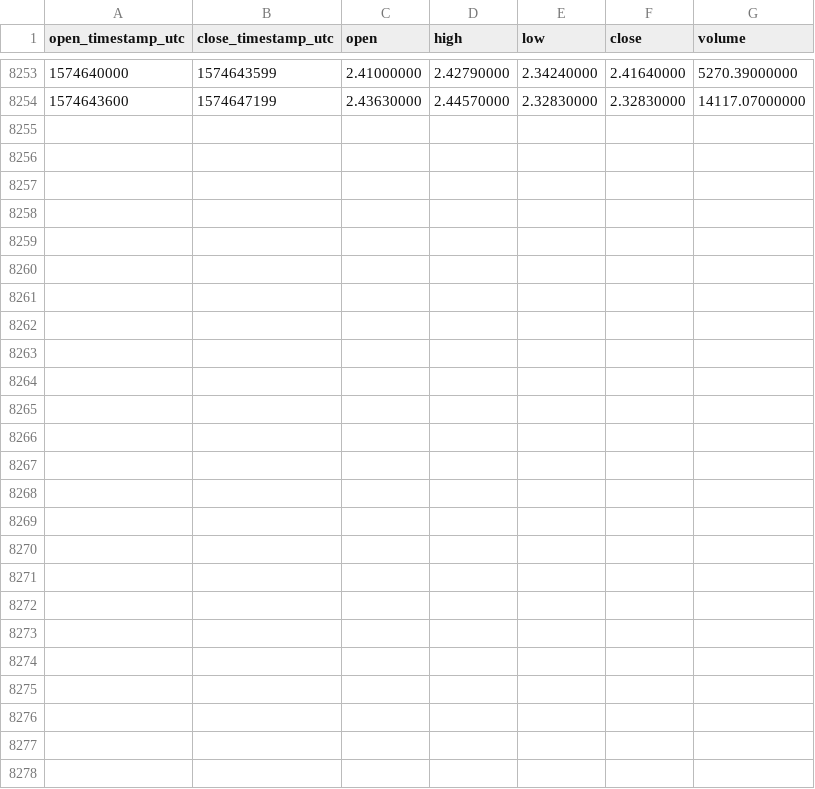
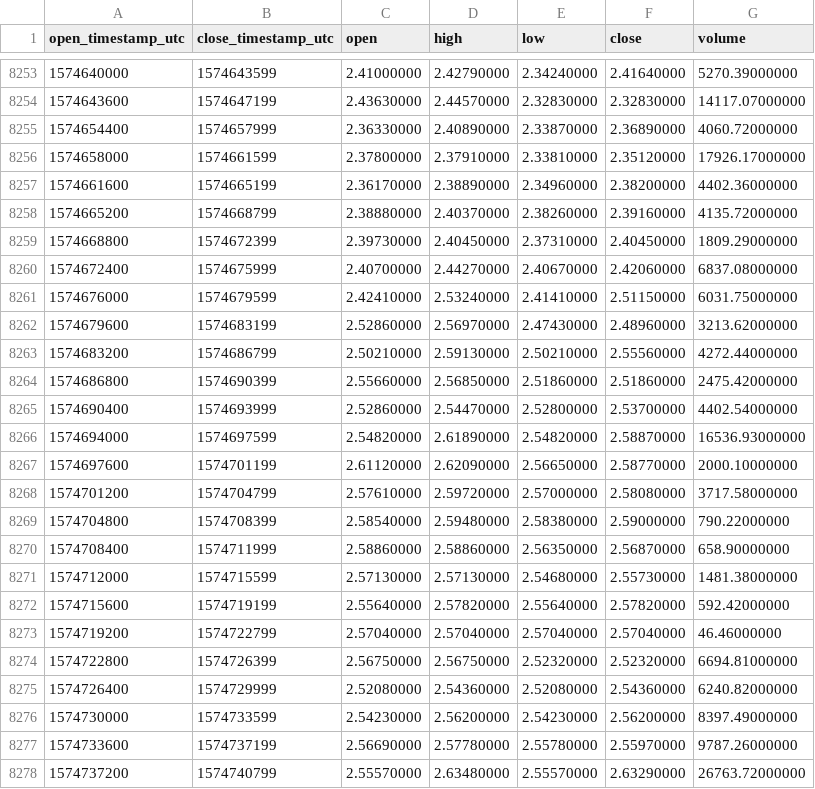
Before and after one commit to cryptobigbro/binance-EOSUSDC, a CSV file: binance-EOSUSDC-1h.csv, drawn as a sheet; only a part is shown, gaps mark what is left out.

Commit message:
Update OHLCV data.

```diff
--- a/binance-EOSUSDC-1h.csv
+++ b/binance-EOSUSDC-1h.csv
@@ -8254 +8254,25 @@ open_timestamp_utc,close_timestamp_utc,open,high,low,close,volume
 1574643600,1574647199,2.43630000,2.44570000,2.32830000,2.32830000,14117.07000000
+1574654400,1574657999,2.36330000,2.40890000,2.33870000,2.36890000,4060.72000000
+1574658000,1574661599,2.37800000,2.37910000,2.33810000,2.35120000,17926.17000000
+1574661600,1574665199,2.36170000,2.38890000,2.34960000,2.38200000,4402.36000000
+1574665200,1574668799,2.38880000,2.40370000,2.38260000,2.39160000,4135.72000000
+1574668800,1574672399,2.39730000,2.40450000,2.37310000,2.40450000,1809.29000000
+1574672400,1574675999,2.40700000,2.44270000,2.40670000,2.42060000,6837.08000000
+1574676000,1574679599,2.42410000,2.53240000,2.41410000,2.51150000,6031.75000000
+1574679600,1574683199,2.52860000,2.56970000,2.47430000,2.48960000,3213.62000000
+1574683200,1574686799,2.50210000,2.59130000,2.50210000,2.55560000,4272.44000000
+1574686800,1574690399,2.55660000,2.56850000,2.51860000,2.51860000,2475.42000000
+1574690400,1574693999,2.52860000,2.54470000,2.52800000,2.53700000,4402.54000000
+1574694000,1574697599,2.54820000,2.61890000,2.54820000,2.58870000,16536.93000000
+1574697600,1574701199,2.61120000,2.62090000,2.56650000,2.58770000,2000.10000000
+1574701200,1574704799,2.57610000,2.59720000,2.57000000,2.58080000,3717.58000000
+1574704800,1574708399,2.58540000,2.59480000,2.58380000,2.59000000,790.22000000
+1574708400,1574711999,2.58860000,2.58860000,2.56350000,2.56870000,658.90000000
+1574712000,1574715599,2.57130000,2.57130000,2.54680000,2.55730000,1481.38000000
+1574715600,1574719199,2.55640000,2.57820000,2.55640000,2.57820000,592.42000000
+1574719200,1574722799,2.57040000,2.57040000,2.57040000,2.57040000,46.46000000
+1574722800,1574726399,2.56750000,2.56750000,2.52320000,2.52320000,6694.81000000
+1574726400,1574729999,2.52080000,2.54360000,2.52080000,2.54360000,6240.82000000
+1574730000,1574733599,2.54230000,2.56200000,2.54230000,2.56200000,8397.49000000
+1574733600,1574737199,2.56690000,2.57780000,2.55780000,2.55970000,9787.26000000
+1574737200,1574740799,2.55570000,2.63480000,2.55570000,2.63290000,26763.72000000
```
Also changed, not shown: binance-EOSUSDC-1d.csv.
